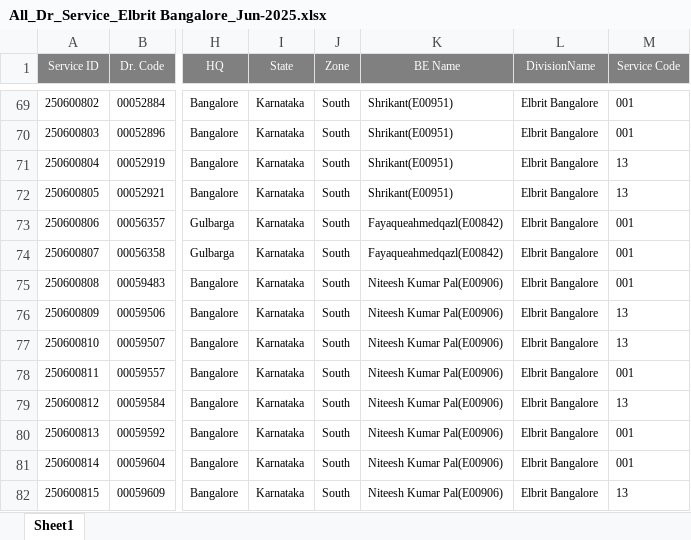
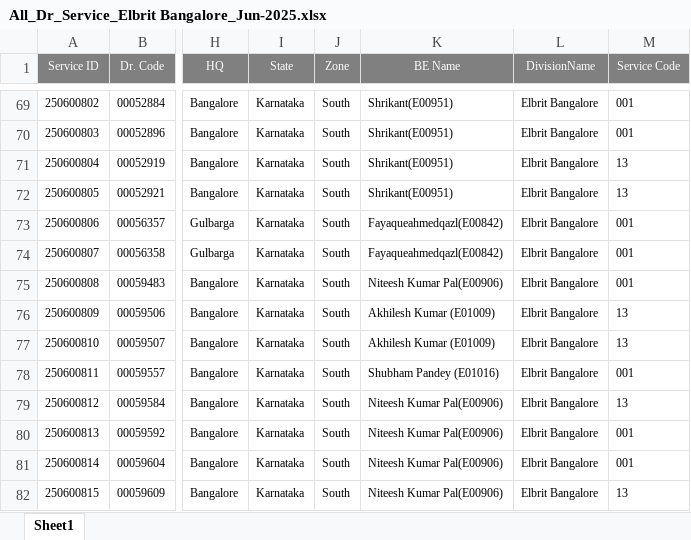
Before and after one commit to barani0709/automation-live, an Excel workbook: DRSERVICE_2025/All_Dr_Service_Elbrit Bangalore_Jun-2025.xlsx, sheet Sheet1, drawn as a sheet; only a part is shown, gaps mark what is left out; values as stored, in another font and other column widths than the file's, no borders; the diff names each change by its address in the sheet, - before the commit and + after, or states it on an @@ line.

```diff
--- a/DRSERVICE_2025/All_Dr_Service_Elbrit Bangalore_Jun-2025.xlsx (sheet Sheet1)
+++ b/DRSERVICE_2025/All_Dr_Service_Elbrit Bangalore_Jun-2025.xlsx (sheet Sheet1)
-K76:K77 (BE Name): Niteesh Kumar Pal(E00906)
+K76:K77 (BE Name): Akhilesh Kumar (E01009)
-K78 (BE Name): Niteesh Kumar Pal(E00906)
+K78 (BE Name): Shubham Pandey (E01016)
```
Also changed, not shown: DRSERVICE_2025/All_Dr_Service_AP ELBRIT_Jun-2025.xlsx, DRSERVICE_2025/All_Dr_Service_Delhi Elbrit_Jun-2025.xlsx, 21 other files.
